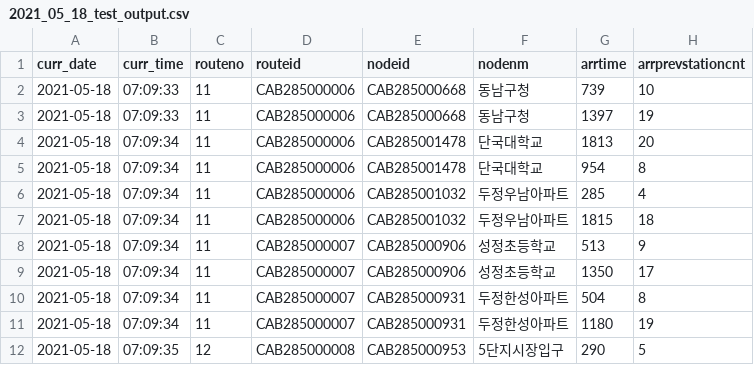
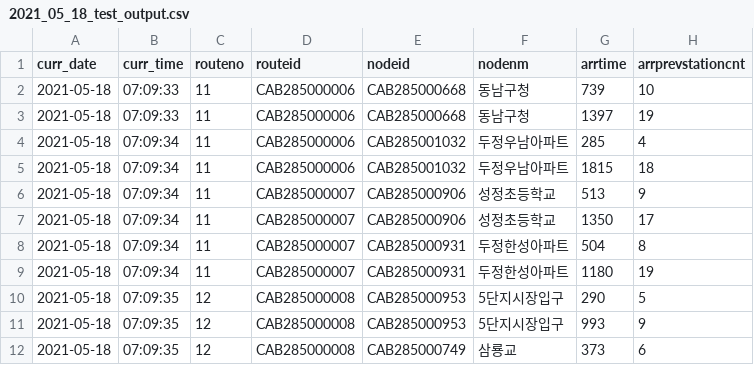
Before and after one commit to jwo29/Sangmyung-BigData-Team-unnamed, a CSV file: Stage_1/2021_05_18_test_output.csv, drawn as a sheet; only a part is shown; the shorter side is filled out with more unchanged rows.

Commit message:
Update 2021_05_18_test_output.csv

```diff
--- a/Stage_1/2021_05_18_test_output.csv
+++ b/Stage_1/2021_05_18_test_output.csv
@@ -3,4 +3,2 @@ curr_date,curr_time,routeno,routeid,nodeid,nodenm,arrtime,arrprevstationcnt
 2021-05-18,07:09:33,11,CAB285000006,CAB285000668,동남구청,1397,19
-2021-05-18,07:09:34,11,CAB285000006,CAB285001478,단국대학교,1813,20
-2021-05-18,07:09:34,11,CAB285000006,CAB285001478,단국대학교,954,8
 2021-05-18,07:09:34,11,CAB285000006,CAB285001032,두정우남아파트,285,4
```
